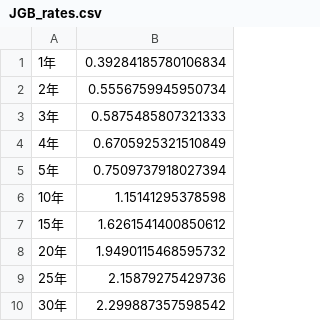
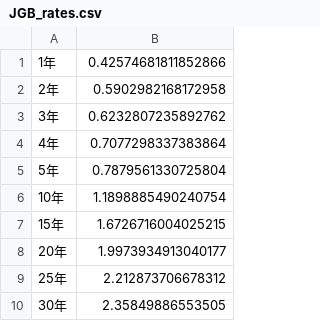
Before and after one commit to Ashihara-Y/VFMcalcProj, a CSV file: JGB_rates.csv, drawn as a sheet.

```diff
--- a/JGB_rates.csv
+++ b/JGB_rates.csv
@@ -1,10 +1,10 @@
-1年	0.39284185780106834
-2年	0.5556759945950734
-3年	0.5875485807321333
-4年	0.6705925321510849
-5年	0.7509737918027394
-10年	1.15141295378598
-15年	1.6261541400850612
-20年	1.9490115468595732
-25年	2.15879275429736
-30年	2.299887357598542
+1年	0.42574681811852866
+2年	0.5902982168172958
+3年	0.6232807235892762
+4年	0.7077298337383864
+5年	0.7879561330725804
+10年	1.1898885490240754
+15年	1.6726716004025215
+20年	1.9973934913040177
+25年	2.212873706678312
+30年	2.35849886553505
```
